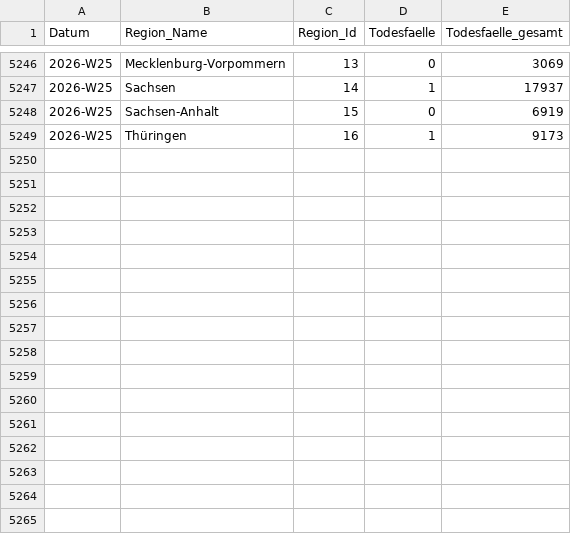
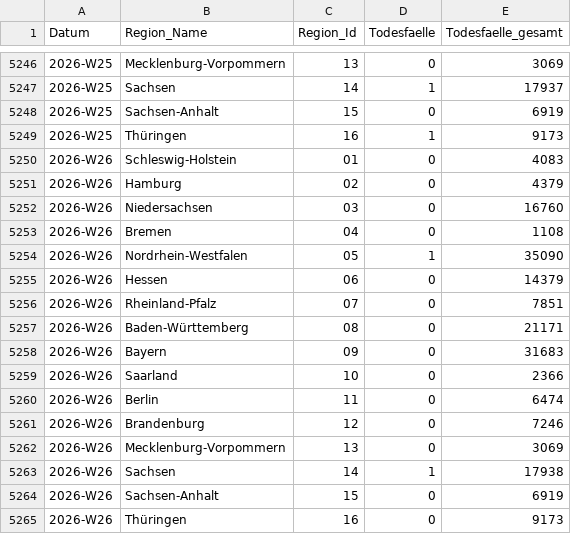
Before and after one commit to robert-koch-institut/COVID-19-Todesfaelle_in_Deutschland, a CSV file: COVID-19-Todesfaelle_Bundeslaender.csv, drawn as a sheet; only a part is shown, gaps mark what is left out; the diff names each change by its address in the sheet, - before the commit and + after, or states it on an @@ line.

```diff
--- a/COVID-19-Todesfaelle_Bundeslaender.csv
+++ b/COVID-19-Todesfaelle_Bundeslaender.csv
+row 5250: 2026-W26 | Schleswig-Holstein | 01 | 0 | 4083
+row 5251: 2026-W26 | Hamburg | 02 | 0 | 4379
+row 5252: 2026-W26 | Niedersachsen | 03 | 0 | 16760
+row 5253: 2026-W26 | Bremen | 04 | 0 | 1108
+row 5254: 2026-W26 | Nordrhein-Westfalen | 05 | 1 | 35090
+row 5255: 2026-W26 | Hessen | 06 | 0 | 14379
+row 5256: 2026-W26 | Rheinland-Pfalz | 07 | 0 | 7851
+row 5257: 2026-W26 | Baden-Württemberg | 08 | 0 | 21171
+row 5258: 2026-W26 | Bayern | 09 | 0 | 31683
+row 5259: 2026-W26 | Saarland | 10 | 0 | 2366
+row 5260: 2026-W26 | Berlin | 11 | 0 | 6474
+row 5261: 2026-W26 | Brandenburg | 12 | 0 | 7246
+row 5262: 2026-W26 | Mecklenburg-Vorpommern | 13 | 0 | 3069
+row 5263: 2026-W26 | Sachsen | 14 | 1 | 17938
+row 5264: 2026-W26 | Sachsen-Anhalt | 15 | 0 | 6919
+row 5265: 2026-W26 | Thüringen | 16 | 0 | 9173
```
Also changed, not shown: COVID-19-Todesfaelle_Altersgruppen.csv, COVID-19-Todesfaelle_Deutschland.csv, 7 other files.
